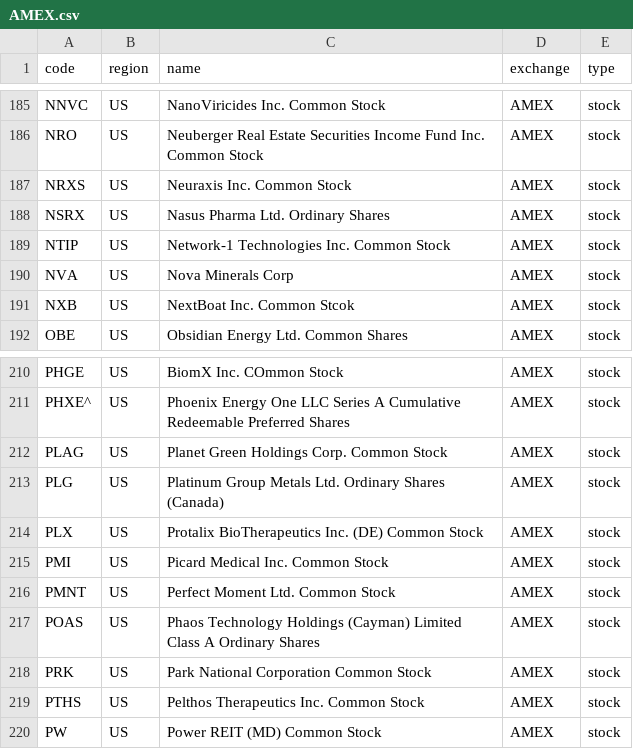
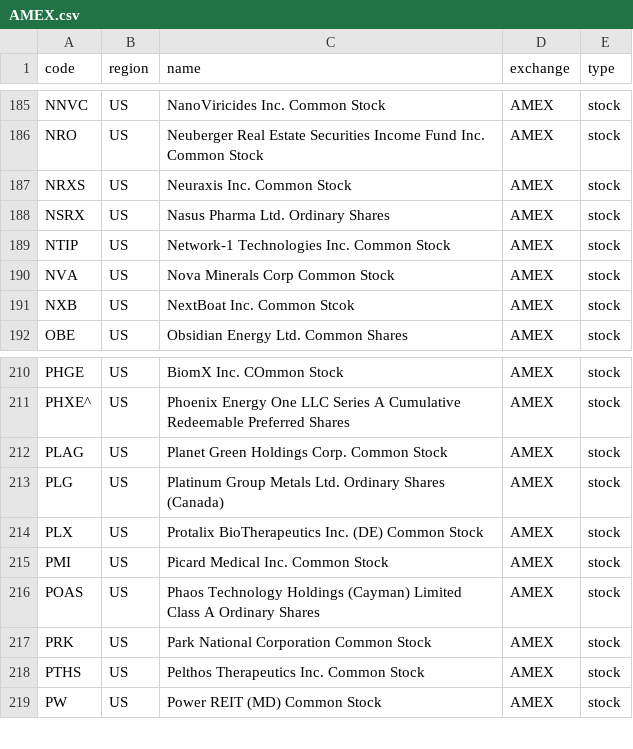
Before and after one commit to irachex/open-stock-data, a CSV file: symbols/AMEX.csv, drawn as a sheet; only a part is shown, gaps mark what is left out.

```diff
--- a/symbols/AMEX.csv
+++ b/symbols/AMEX.csv
@@ -189,3 +189,3 @@ NSRX,US,Nasus Pharma Ltd. Ordinary Shares,AMEX,stock
 NTIP,US,Network-1 Technologies Inc. Common Stock,AMEX,stock
-NVA,US,Nova Minerals Corp,AMEX,stock
+NVA,US,Nova Minerals Corp Common Stock,AMEX,stock
 NXB,US,NextBoat Inc. Common Stcok,AMEX,stock
@@ -215,3 +215,2 @@ PLX,US,Protalix BioTherapeutics Inc. (DE) Common Stock,AMEX,stock
 PMI,US,Picard Medical Inc. Common Stock,AMEX,stock
-PMNT,US,Perfect Moment Ltd. Common Stock,AMEX,stock
 POAS,US,Phaos Technology Holdings (Cayman) Limited Class A Ordinary Shares,AMEX,stock
```
Also changed, not shown: symbols/BSE.csv, symbols/HKEX.csv, 4 other files.
